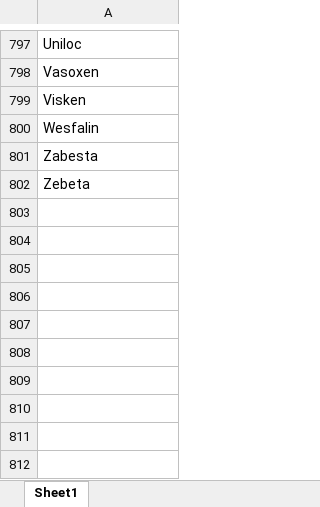
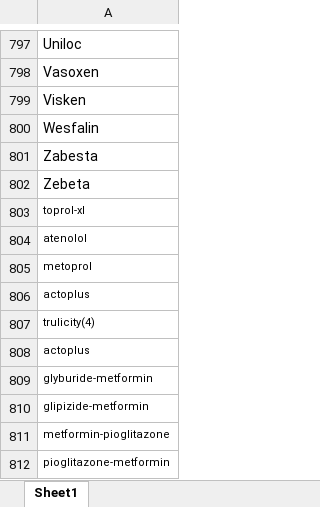
Before and after one commit to momoic/clinpath-CT, an Excel workbook: Drug lists/CombinedDrugList.xlsx, sheet Sheet1, drawn as a sheet; only a part is shown, gaps mark what is left out; values as stored, in another font and other column widths than the file's, no borders; conditional formats not drawn; the diff names each change by its address in the sheet, - before the commit and + after, or states it on an @@ line.

```diff
--- a/Drug lists/CombinedDrugList.xlsx (sheet Sheet1)
+++ b/Drug lists/CombinedDrugList.xlsx (sheet Sheet1)
+row 803: toprol-xl
+row 804: atenolol
+row 805: metoprol
+row 806: actoplus
+row 807: trulicity(4)
+row 808: actoplus
+row 809: glyburide-metformin
+row 810: glipizide-metformin
+row 811: metformin-pioglitazone
+row 812: pioglitazone-metformin
```
Also changed, not shown: Drug lists/BetaBlockerDrugNames.xlsx, Drug lists/GLP1DrugNames.xlsx, 25 other files.
